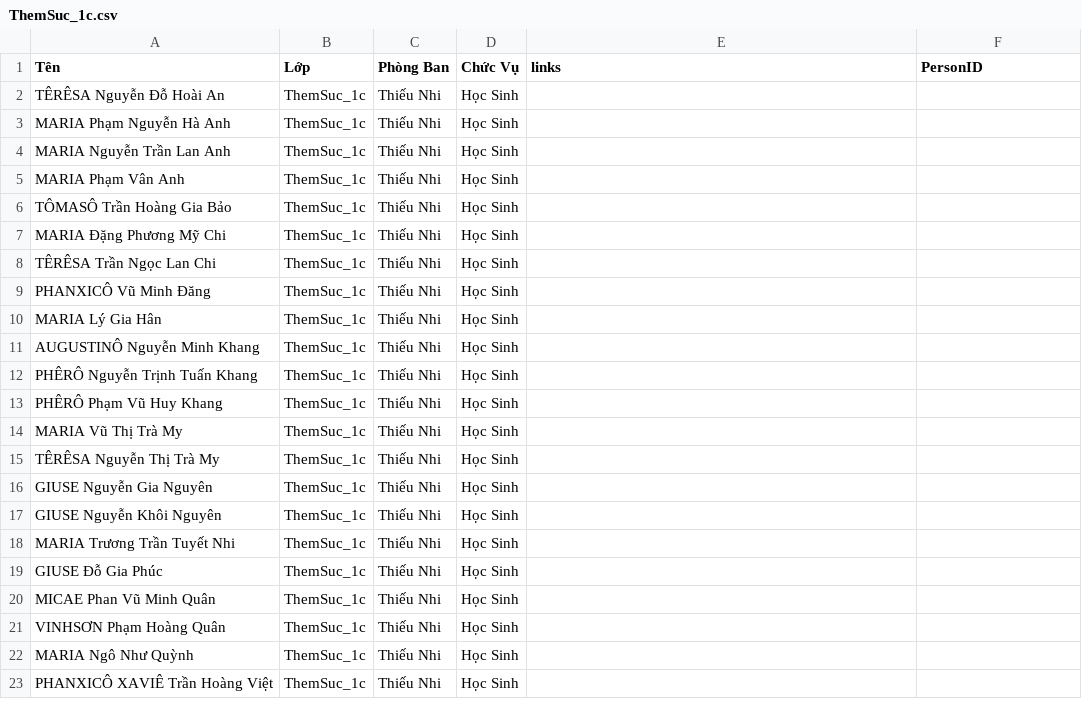
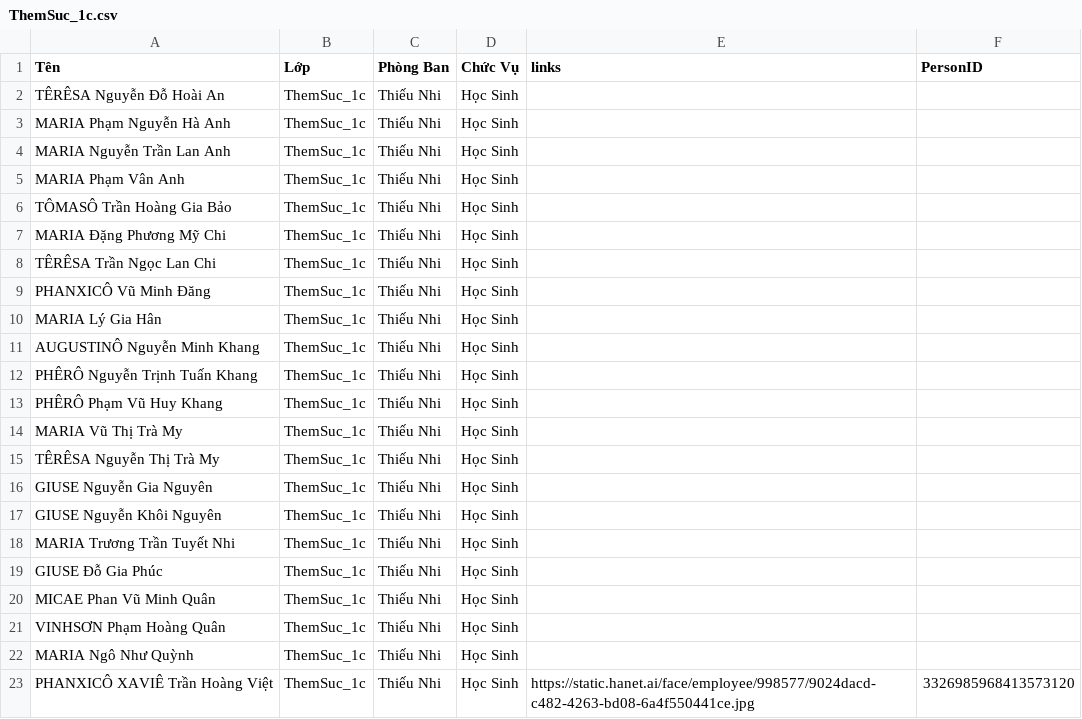
Before and after one commit to darkdragonnet/thanh_giuse_pc, a CSV file: data/ThemSuc_1c.csv, drawn as a sheet.

```diff
--- a/data/ThemSuc_1c.csv
+++ b/data/ThemSuc_1c.csv
@@ -22,2 +22,2 @@ VINHSƠN Phạm Hoàng Quân,ThemSuc_1c,Thiếu Nhi,Học Sinh,"",""
 MARIA Ngô Như Quỳnh,ThemSuc_1c,Thiếu Nhi,Học Sinh,"",""
-PHANXICÔ XAVIÊ Trần Hoàng Việt,ThemSuc_1c,Thiếu Nhi,Học Sinh,"",""
+PHANXICÔ XAVIÊ Trần Hoàng Việt,ThemSuc_1c,Thiếu Nhi,Học Sinh,"https://static.hanet.ai/face/employee/998577/9024dacd-c482-4263-bd08-6a4f550441ce.jpg",3326985968413573120
```
Also changed, not shown: data/DMHCCC.csv, data/GLV.csv, 2 other files.
